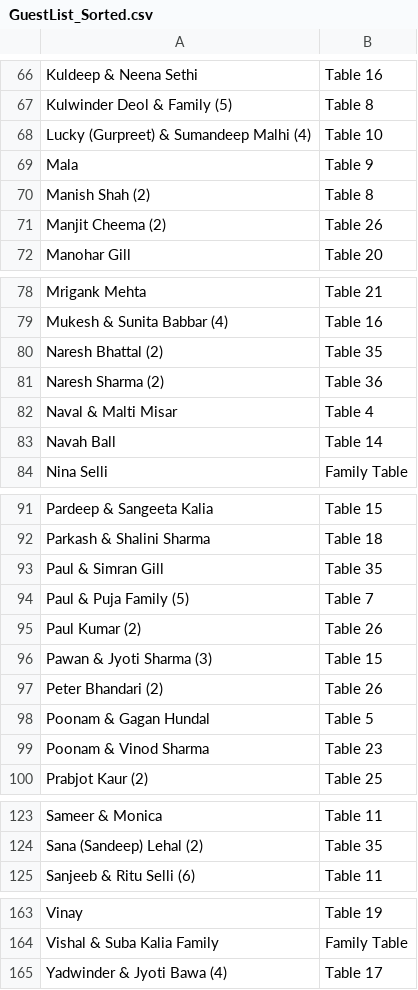
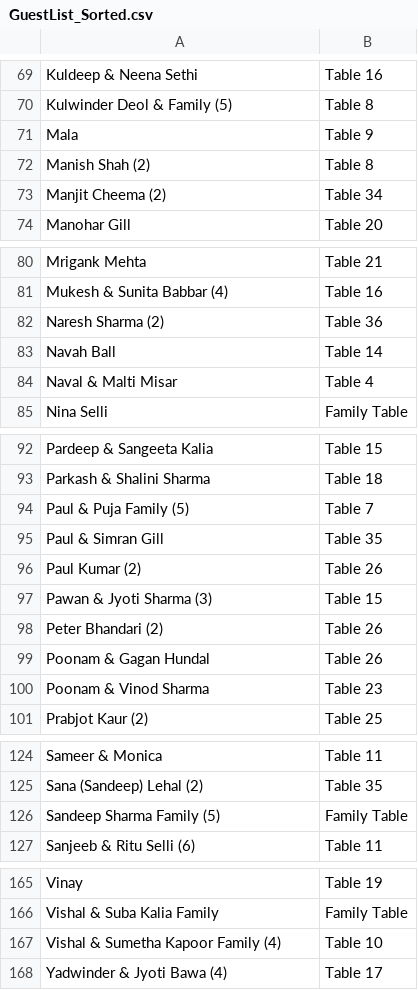
Before and after one commit to Arjun-Sharma1/weddingList, a CSV file: GuestList_Sorted.csv, drawn as a sheet; only a part is shown, gaps mark what is left out; the diff covers the shown part only.

```diff
--- a/GuestList_Sorted.csv
+++ b/GuestList_Sorted.csv
@@ -67,6 +70,5 @@ Kuldeep & Neena Sethi,Table 16
 Kulwinder Deol & Family (5),Table 8
-Lucky (Gurpreet) & Sumandeep Malhi (4),Table 10
 Mala,Table 9
 Manish Shah (2),Table 8
-Manjit Cheema (2),Table 26
+Manjit Cheema (2),Table 34
 Manohar Gill,Table 20
@@ -79,6 +81,5 @@ Mrigank Mehta,Table 21
 Mukesh & Sunita Babbar (4),Table 16
-Naresh Bhattal (2),Table 35
 Naresh Sharma (2),Table 36
+Navah Ball,Table 14
 Naval & Malti Misar,Table 4
-Navah Ball,Table 14
 Nina Selli,Family Table
@@ -92,4 +93,4 @@ Pardeep & Sangeeta Kalia,Table 15
 Parkash & Shalini Sharma,Table 18
+Paul & Puja Family (5),Table 7
 Paul & Simran Gill,Table 35
-Paul & Puja Family (5),Table 7
 Paul Kumar (2),Table 26
@@ -97,3 +98,3 @@ Pawan & Jyoti Sharma (3),Table 15
 Peter Bhandari (2),Table 26
-Poonam & Gagan Hundal,Table 5
+Poonam & Gagan Hundal,Table 26
 Poonam & Vinod Sharma,Table 23
@@ -124,2 +125,3 @@ Sameer & Monica,Table 11
 Sana (Sandeep) Lehal (2),Table 35
+Sandeep Sharma Family (5),Family Table
 Sanjeeb & Ritu Selli (6),Table 11
@@ -164,2 +166,3 @@ Vinay,Table 19
 Vishal & Suba Kalia Family,Family Table
+Vishal & Sumetha Kapoor Family (4),Table 10
 Yadwinder & Jyoti Bawa (4),Table 17
```
Also changed, not shown: 4 added rows, 1 removed row, 3 moved rows and 5 edited cells elsewhere in this file, GuestList.csv, 1 other file.
